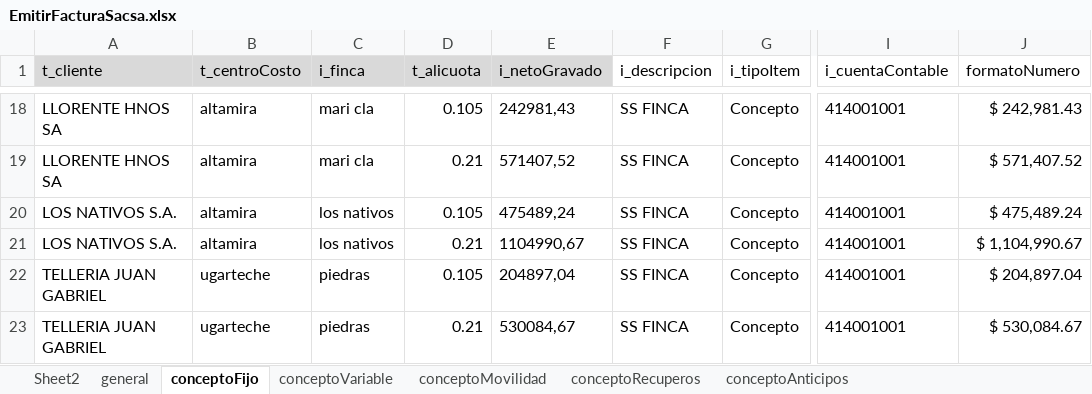
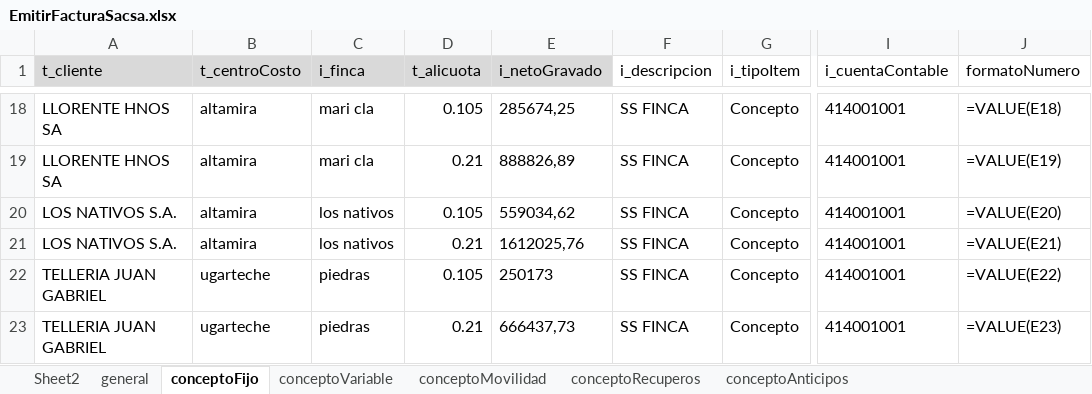
Before and after one commit to paalanis/albor, an Excel workbook: DataTables/FACTURACION/EmitirFacturaSacsa.xlsx, sheet conceptoFijo, drawn as a sheet; only a part is shown, gaps mark what is left out; values as stored, in another font and other column widths than the file's, no borders; formulas without a stored value are shown as written; the diff covers the shown part only; the diff names each change by its address in the sheet, - before the commit and + after, or states it on an @@ line.

```diff
--- a/DataTables/FACTURACION/EmitirFacturaSacsa.xlsx (sheet conceptoFijo)
+++ b/DataTables/FACTURACION/EmitirFacturaSacsa.xlsx (sheet conceptoFijo)
-E18 (i_netoGravado): 242981,43
+E18 (i_netoGravado): 285674,25
-J18 (formatoNumero): $ 242,981.43
+J18 (formatoNumero): =VALUE(E18)
-E19 (i_netoGravado): 571407,52
+E19 (i_netoGravado): 888826,89
-J19 (formatoNumero): $ 571,407.52
+J19 (formatoNumero): =VALUE(E19)
-E20 (i_netoGravado): 475489,24
+E20 (i_netoGravado): 559034,62
-J20 (formatoNumero): $ 475,489.24
+J20 (formatoNumero): =VALUE(E20)
-E21 (i_netoGravado): 1104990,67
+E21 (i_netoGravado): 1612025,76
-J21 (formatoNumero): $ 1,104,990.67
+J21 (formatoNumero): =VALUE(E21)
-E22 (i_netoGravado): 204897,04
+E22 (i_netoGravado): 250173
-J22 (formatoNumero): $ 204,897.04
+J22 (formatoNumero): =VALUE(E22)
-E23 (i_netoGravado): 530084,67
+E23 (i_netoGravado): 666437,73
-J23 (formatoNumero): $ 530,084.67
+J23 (formatoNumero): =VALUE(E23)
```
Also changed, not shown: 32 edited cells elsewhere in this sheet, sheet general, sheet conceptoRecuperos, sheet conceptoVariable, sheet conceptoMovilidad, sheet conceptoAnticipos, formulas that keep their value, 2 other files.
